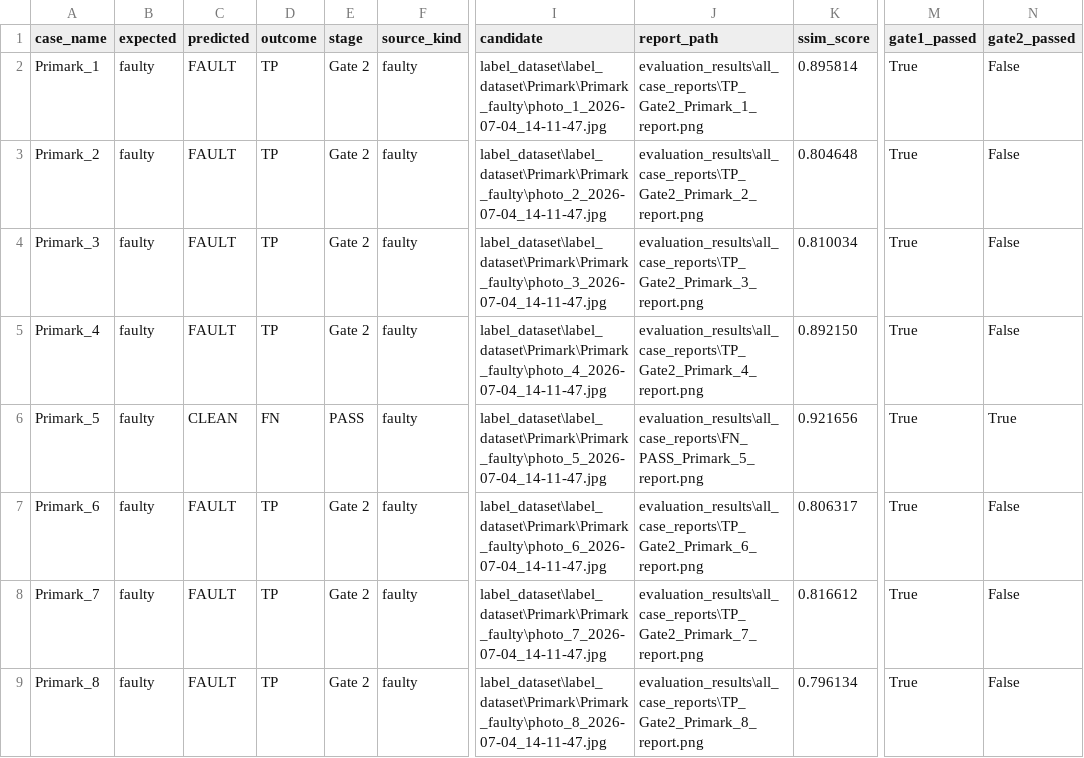
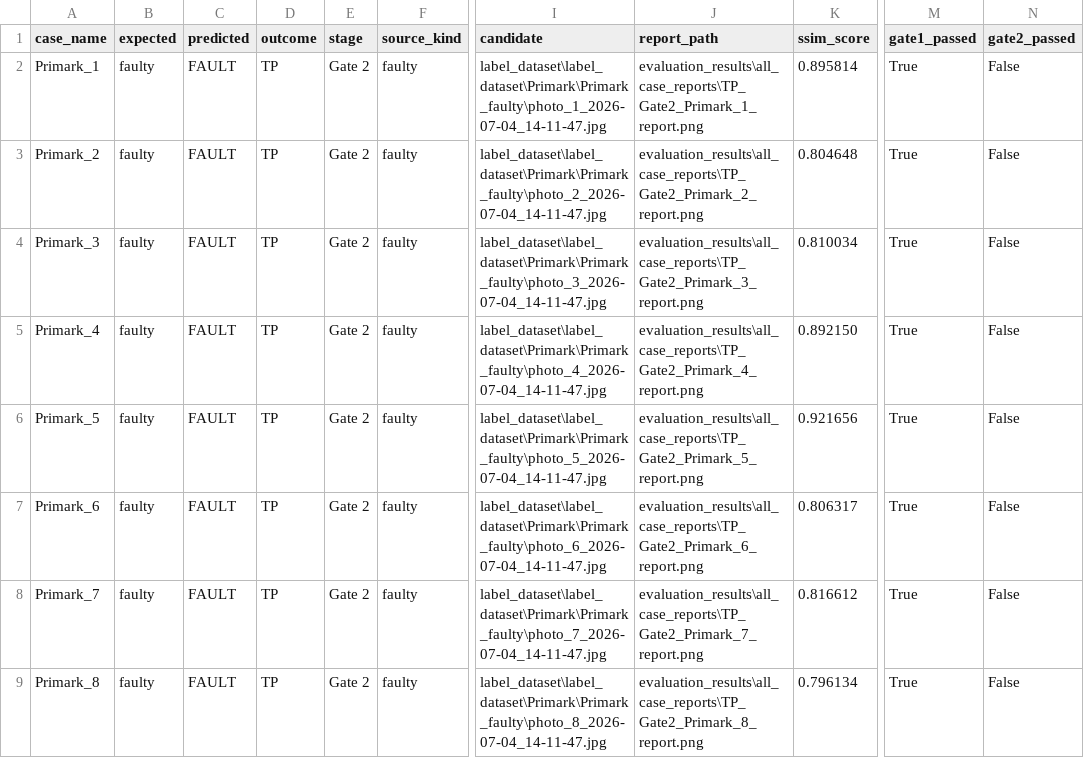
Before and after one commit to SeveredAsif/label-defect-programmatic, a CSV file: evaluation_results/predictions.csv, drawn as a sheet; only a part is shown, gaps mark what is left out; the diff names each change by its address in the sheet, - before the commit and + after, or states it on an @@ line.

```diff
--- a/evaluation_results/predictions.csv
+++ b/evaluation_results/predictions.csv
-C6 (predicted): CLEAN
+C6 (predicted): FAULT
-D6 (outcome): FN
+D6 (outcome): TP
-E6 (stage): PASS
+E6 (stage): Gate 2
-J6 (report_path): evaluation_results\all_case_reports\FN_PASS_Primark_5_report.png
+J6 (report_path): evaluation_results\all_case_reports\TP_Gate2_Primark_5_report.png
-N6 (gate2_passed): True
+N6 (gate2_passed): False
```
Also changed, not shown: evaluation_results/classification_report.csv, evaluation_results/hardest_mistakes.csv, 6 other files.
